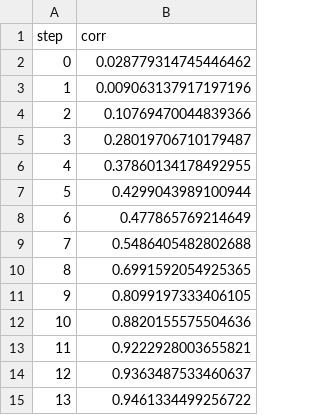
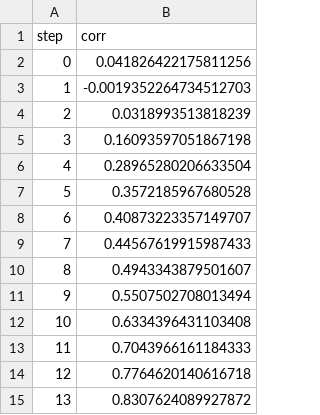
Before and after one commit to ManchesterBioinference/mRNA_LLM, a TSV file: dvclive/TE/plots/metrics/train/corr.tsv, drawn as a sheet.

```diff
--- a/dvclive/TE/plots/metrics/train/corr.tsv
+++ b/dvclive/TE/plots/metrics/train/corr.tsv
@@ -1,15 +1,15 @@
 step	corr
-0	0.028779314745446462
-1	0.009063137917197196
-2	0.10769470044839366
-3	0.28019706710179487
-4	0.37860134178492955
-5	0.4299043989100944
-6	0.477865769214649
-7	0.5486405482802688
-8	0.6991592054925365
-9	0.8099197333406105
-10	0.8820155575504636
-11	0.9222928003655821
-12	0.9363487533460637
-13	0.9461334499256722
+0	0.041826422175811256
+1	-0.0019352264734512703
+2	0.0318993513818239
+3	0.16093597051867198
+4	0.28965280206633504
+5	0.3572185967680528
+6	0.40873223357149707
+7	0.44567619915987433
+8	0.4943343879501607
+9	0.5507502708013494
+10	0.6334396431103408
+11	0.7043966161184333
+12	0.7764620140616718
+13	0.8307624089927872
```
Also changed, not shown: dvclive/TE/plots/metrics/train/loss.tsv, dvclive/TE/plots/metrics/val/corr.tsv, 17 other files.
